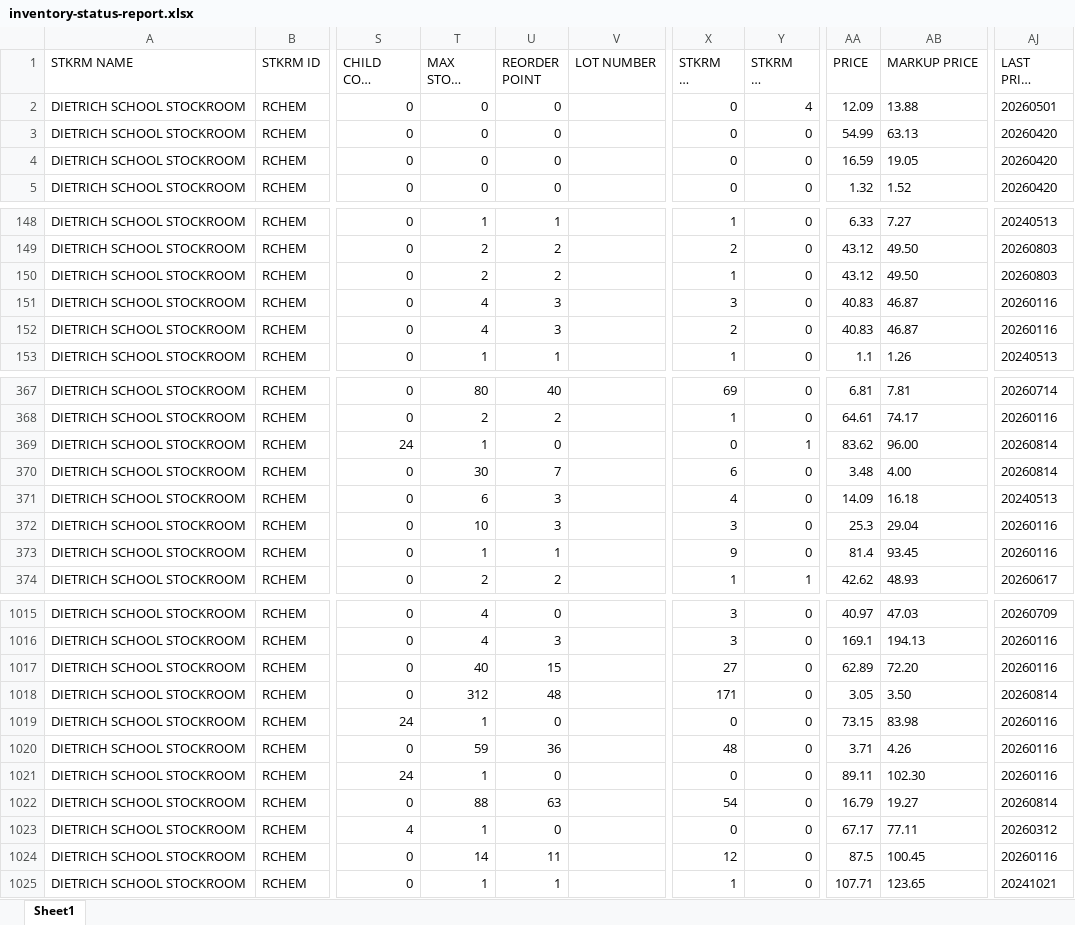
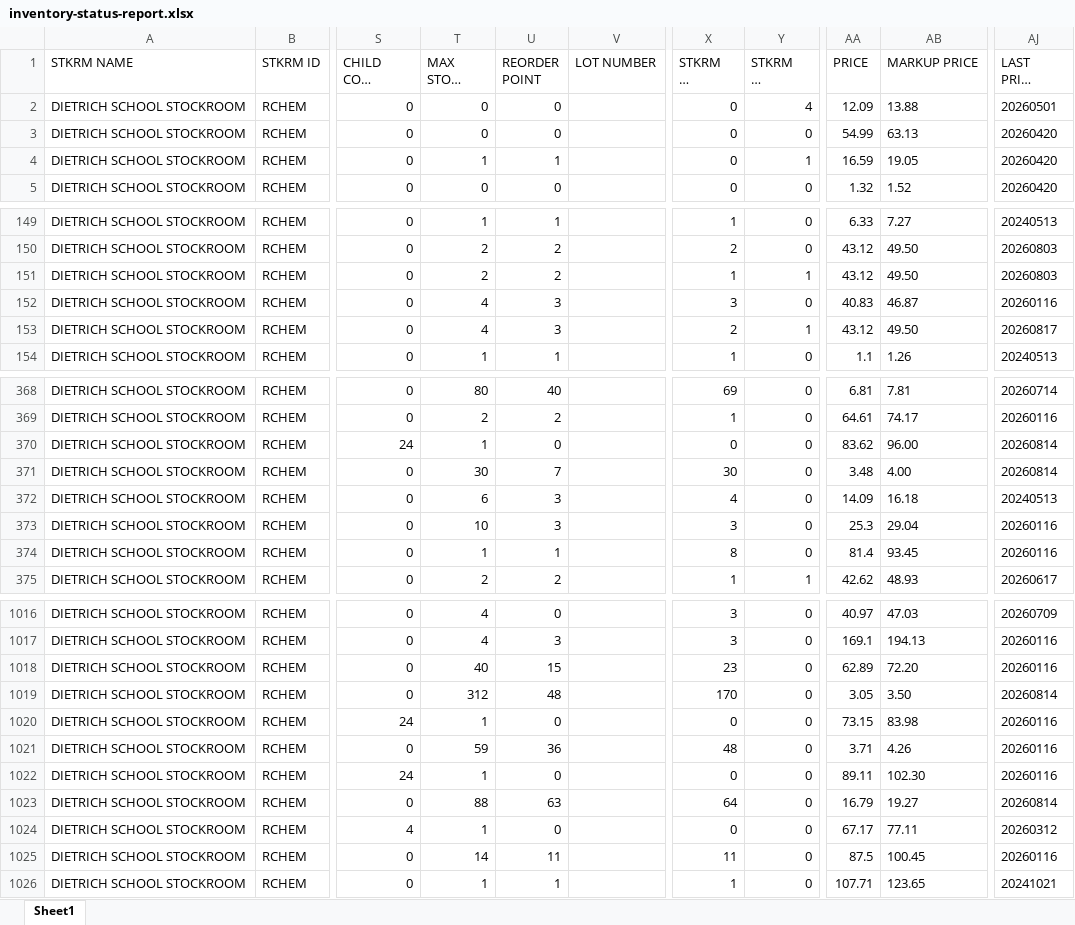
Before and after one commit to dssstockroom/dssstockroom.github.io, an Excel workbook: inventory-status-report.xlsx, sheet Sheet1, drawn as a sheet; only a part is shown, gaps mark what is left out; long unchanged cells end in …; values as stored, in another font and other column widths than the file's, no borders; addresses are those after the commit; the diff covers the shown part only; the diff names each change by its address in the sheet, - before the commit and + after, or states it on an @@ line.

```diff
--- a/inventory-status-report.xlsx (sheet Sheet1)
+++ b/inventory-status-report.xlsx (sheet Sheet1)
-T4 (MAX STOCK LEVEL): 0
+T4 (MAX STOCK LEVEL): 1
-U4 (REORDER POINT): 0
+U4 (REORDER POINT): 1
-Y4 (STKRM ON ORDER): 0
+Y4 (STKRM ON ORDER): 1
-Y151 (STKRM ON ORDER): 0
+Y151 (STKRM ON ORDER): 1
-Y153 (STKRM ON ORDER): 0
+Y153 (STKRM ON ORDER): 1
-AA153 (PRICE): 40.83
+AA153 (PRICE): 43.12
-AB153 (MARKUP PRICE): 46.87
+AB153 (MARKUP PRICE): 49.50
-AJ153 (LAST PRICE UPDATE): 20260116
+AJ153 (LAST PRICE UPDATE): 20260817
-Y370 (STKRM ON ORDER): 1
+Y370 (STKRM ON ORDER): 0
-X371 (STKRM ON HAND): 6
+X371 (STKRM ON HAND): 30
-X374 (STKRM ON HAND): 9
+X374 (STKRM ON HAND): 8
-X1018 (STKRM ON HAND): 27
+X1018 (STKRM ON HAND): 23
-X1019 (STKRM ON HAND): 171
+X1019 (STKRM ON HAND): 170
-X1023 (STKRM ON HAND): 54
+X1023 (STKRM ON HAND): 64
-X1025 (STKRM ON HAND): 12
+X1025 (STKRM ON HAND): 11
```
Also changed, not shown: 3 added rows and 57 edited cells elsewhere in this sheet.
